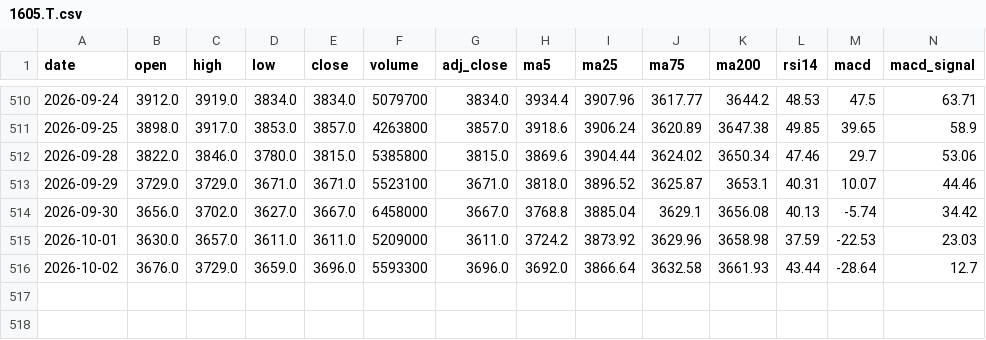
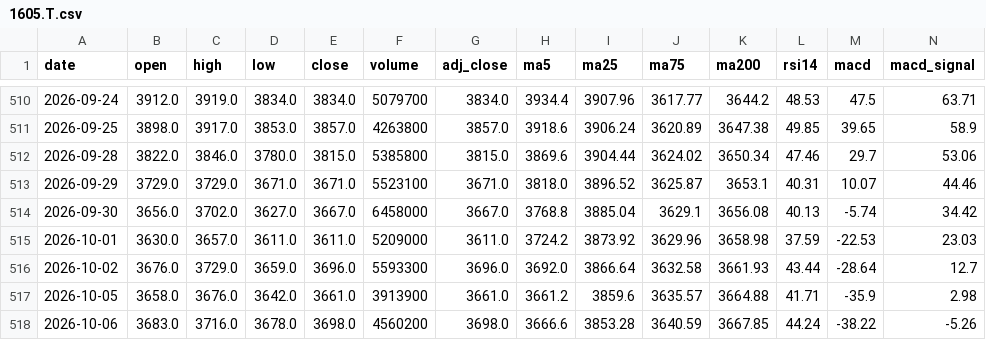
Before and after one commit to tak-ai-lab/japan-stock-tracker, a CSV file: data/daily/1605.T.csv, drawn as a sheet; only a part is shown, gaps mark what is left out; rows hold the shown columns only; the diff names each change by its address in the sheet, - before the commit and + after, or states it on an @@ line.

```diff
--- a/data/daily/1605.T.csv
+++ b/data/daily/1605.T.csv
+row 517: 2026-10-05 | 3658.0 | 3676.0 | 3642.0 | 3661.0 | 3913900 | 3661.0 | 3661.2 | 3859.6 | 3635.57 | 3664.88 | 41.71 | -35.9 | 2.98
+row 518: 2026-10-06 | 3683.0 | 3716.0 | 3678.0 | 3698.0 | 4560200 | 3698.0 | 3666.6 | 3853.28 | 3640.59 | 3667.85 | 44.24 | -38.22 | -5.26
```
Also changed, not shown: data/daily/8058.T.csv, data/daily/8306.T.csv, 9 other files.
